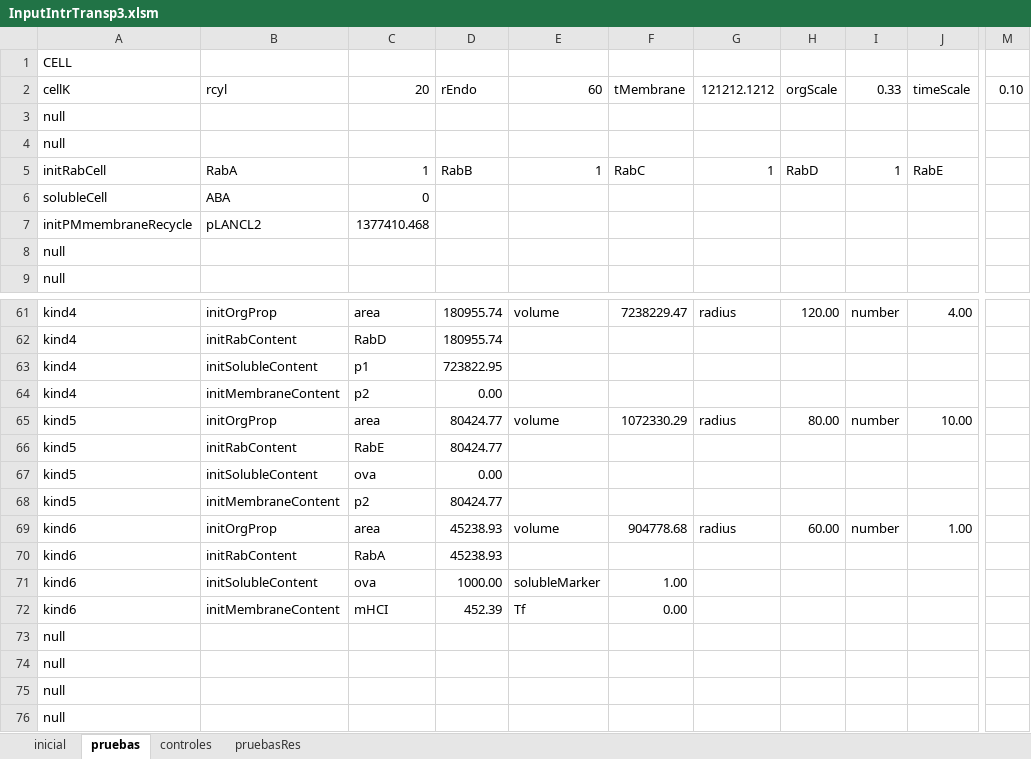
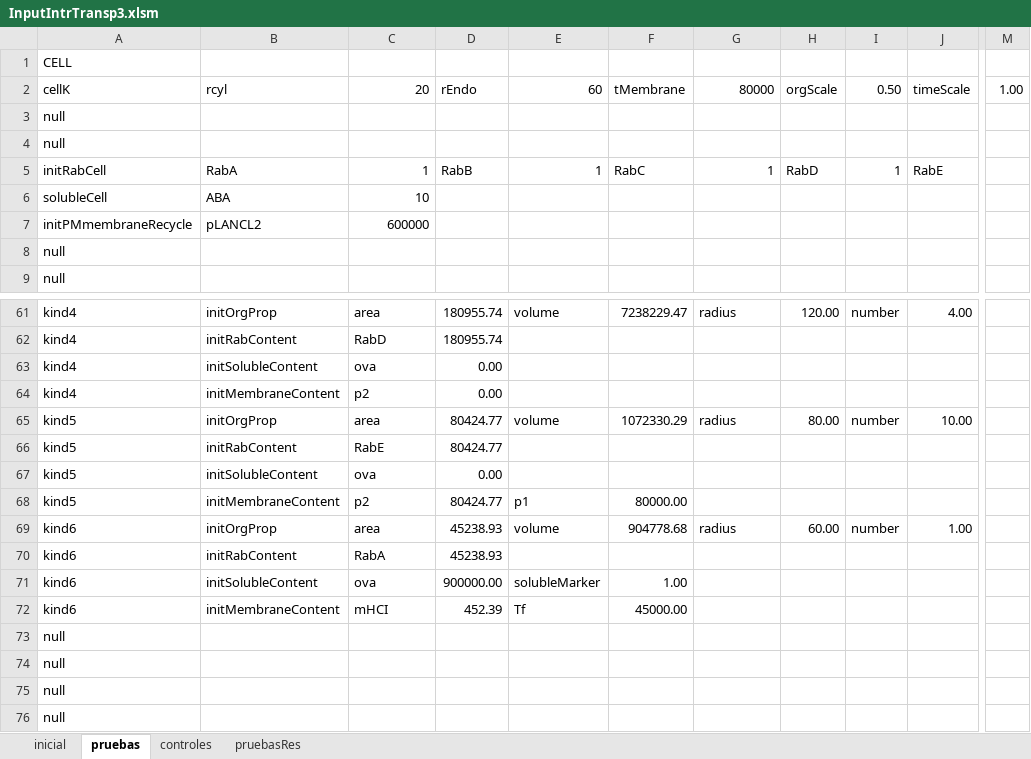
Before and after one commit to franconieto/endomembraneSystem, an Excel workbook: InputIntrTransp3.xlsm, sheet pruebas, drawn as a sheet; only a part is shown, gaps mark what is left out; values as stored, in another font and other column widths than the file's, no borders; the diff covers the shown part only; the diff names each change by its address in the sheet, - before the commit and + after, or states it on an @@ line.

```diff
--- a/InputIntrTransp3.xlsm (sheet pruebas)
+++ b/InputIntrTransp3.xlsm (sheet pruebas)
-G2: 121212.1212
+G2: 80000
-I2: 0.33
+I2: 0.50
-M2: 0.10
+M2: 1.00
-C6: 0
+C6: 10
-C7: 1377410.468
+C7: 600000
-C63: p1
+C63: ova
-D63: 723822.95
+D63: 0.00
-E68: (empty)
+E68: p1
-F68: (empty)
+F68: 80000.00
-D71: 1000.00
+D71: 900000.00
-F72: 0.00
+F72: 45000.00
```
Also changed, not shown: 1 added row, 1 removed row and 24 edited cells elsewhere in this sheet, sheet controles, sheet inicial, 7 other files.
